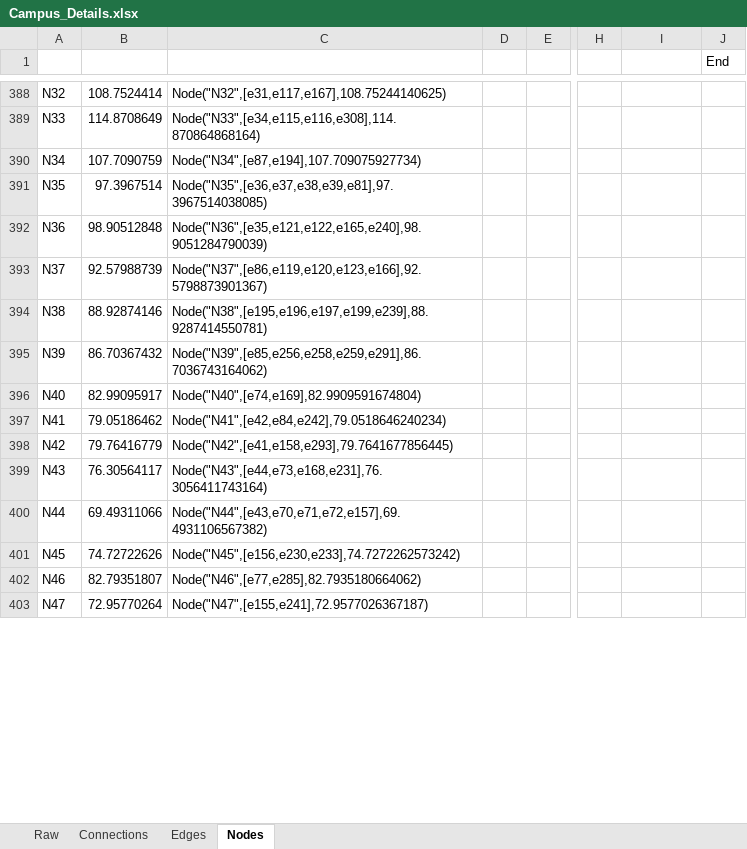
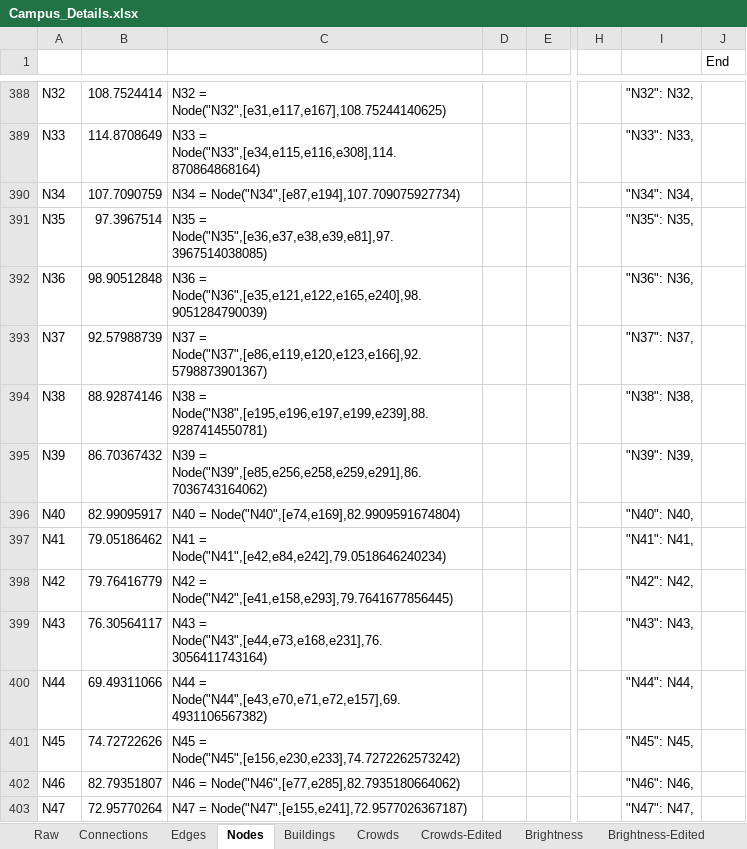
Before and after one commit to AnuraagNalluri/Bikeley, an Excel workbook: Campus_Details.xlsx, sheet Nodes, drawn as a sheet; only a part is shown, gaps mark what is left out; values as stored, in another font and other column widths than the file's, no borders; the diff covers the shown part only; the diff names each change by its address in the sheet, - before the commit and + after, or states it on an @@ line.

```diff
--- a/Campus_Details.xlsx (sheet Nodes)
+++ b/Campus_Details.xlsx (sheet Nodes)
+sheet tab: Buildings
+sheet tab: Crowds
+sheet tab: Crowds-Edited
+sheet tab: Brightness
+sheet tab: Brightness-Edited
-C388: Node("N32",[e31,e117,e167],108.75244140625)
+C388: N32 = Node("N32",[e31,e117,e167],108.75244140625)
-I388: (empty)
+I388: "N32": N32,
-C389: Node("N33",[e34,e115,e116,e308],114.870864868164)
+C389: N33 = Node("N33",[e34,e115,e116,e308],114.870864868164)
-I389: (empty)
+I389: "N33": N33,
-C390: Node("N34",[e87,e194],107.709075927734)
+C390: N34 = Node("N34",[e87,e194],107.709075927734)
-I390: (empty)
+I390: "N34": N34,
-C391: Node("N35",[e36,e37,e38,e39,e81],97.3967514038085)
+C391: N35 = Node("N35",[e36,e37,e38,e39,e81],97.3967514038085)
-I391: (empty)
+I391: "N35": N35,
-C392: Node("N36",[e35,e121,e122,e165,e240],98.9051284790039)
+C392: N36 = Node("N36",[e35,e121,e122,e165,e240],98.9051284790039)
-I392: (empty)
+I392: "N36": N36,
-C393: Node("N37",[e86,e119,e120,e123,e166],92.5798873901367)
+C393: N37 = Node("N37",[e86,e119,e120,e123,e166],92.5798873901367)
-I393: (empty)
+I393: "N37": N37,
-C394: Node("N38",[e195,e196,e197,e199,e239],88.9287414550781)
+C394: N38 = Node("N38",[e195,e196,e197,e199,e239],88.9287414550781)
-I394: (empty)
+I394: "N38": N38,
-C395: Node("N39",[e85,e256,e258,e259,e291],86.7036743164062)
+C395: N39 = Node("N39",[e85,e256,e258,e259,e291],86.7036743164062)
-I395: (empty)
+I395: "N39": N39,
-C396: Node("N40",[e74,e169],82.9909591674804)
+C396: N40 = Node("N40",[e74,e169],82.9909591674804)
-I396: (empty)
+I396: "N40": N40,
-C397: Node("N41",[e42,e84,e242],79.0518646240234)
+C397: N41 = Node("N41",[e42,e84,e242],79.0518646240234)
-I397: (empty)
+I397: "N41": N41,
-C398: Node("N42",[e41,e158,e293],79.7641677856445)
+C398: N42 = Node("N42",[e41,e158,e293],79.7641677856445)
-I398: (empty)
+I398: "N42": N42,
-C399: Node("N43",[e44,e73,e168,e231],76.3056411743164)
+C399: N43 = Node("N43",[e44,e73,e168,e231],76.3056411743164)
-I399: (empty)
+I399: "N43": N43,
-C400: Node("N44",[e43,e70,e71,e72,e157],69.4931106567382)
+C400: N44 = Node("N44",[e43,e70,e71,e72,e157],69.4931106567382)
-I400: (empty)
+I400: "N44": N44,
-C401: Node("N45",[e156,e230,e233],74.7272262573242)
+C401: N45 = Node("N45",[e156,e230,e233],74.7272262573242)
-I401: (empty)
+I401: "N45": N45,
-C402: Node("N46",[e77,e285],82.7935180664062)
+C402: N46 = Node("N46",[e77,e285],82.7935180664062)
-I402: (empty)
+I402: "N46": N46,
-C403: Node("N47",[e155,e241],72.9577026367187)
+C403: N47 = Node("N47",[e155,e241],72.9577026367187)
-I403: (empty)
+I403: "N47": N47,
```
Also changed, not shown: 143 edited cells elsewhere in this sheet, sheet Edges, sheet Raw, 2 other files.
